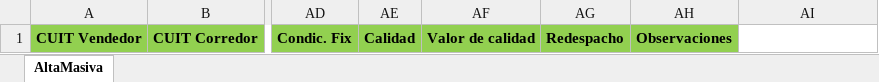
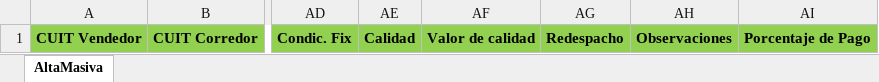
Before and after one commit to elmercharrebaufest/DataAgro, an Excel workbook: WebDataAgro/Templates/AltaMasivaMATBA.xlsx, sheet AltaMasiva, drawn as a sheet; only a part is shown, gaps mark what is left out; values as stored, in another font and other column widths than the file's, no borders; the diff names each change by its address in the sheet, - before the commit and + after, or states it on an @@ line.

```diff
--- a/WebDataAgro/Templates/AltaMasivaMATBA.xlsx (sheet AltaMasiva)
+++ b/WebDataAgro/Templates/AltaMasivaMATBA.xlsx (sheet AltaMasiva)
-AI1: (empty)
+AI1: Porcentaje de Pago
-AI1 fill: none
+AI1 fill: #92D050
```
Also changed, not shown: 1 other file.
